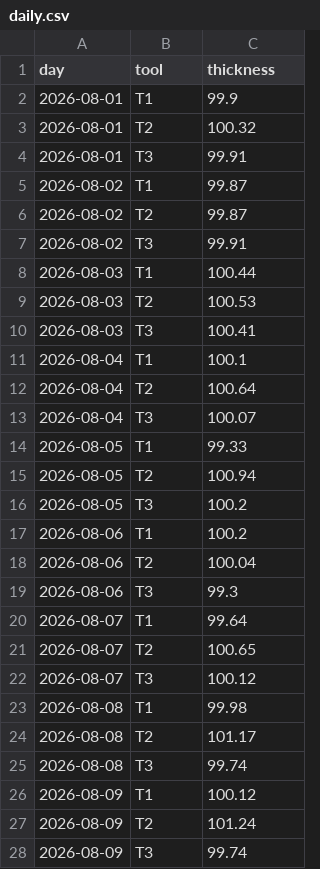
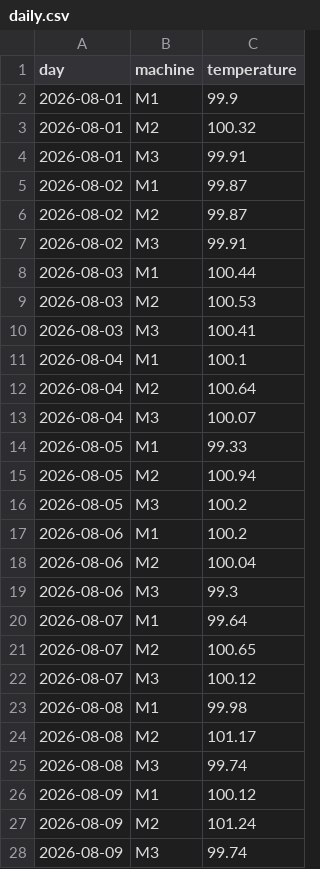
Before and after one commit to HYChou0515/ai-workspace, a CSV file: view-plugins/chart/scenarios/daily.csv, drawn as a sheet; only a part is shown; the diff covers the shown part only.

```diff
--- a/view-plugins/chart/scenarios/daily.csv
+++ b/view-plugins/chart/scenarios/daily.csv
@@ -1,28 +1,28 @@
-day,tool,thickness
-2026-08-01,T1,99.9
-2026-08-01,T2,100.32
-2026-08-01,T3,99.91
-2026-08-02,T1,99.87
-2026-08-02,T2,99.87
-2026-08-02,T3,99.91
-2026-08-03,T1,100.44
-2026-08-03,T2,100.53
-2026-08-03,T3,100.41
-2026-08-04,T1,100.1
-2026-08-04,T2,100.64
-2026-08-04,T3,100.07
-2026-08-05,T1,99.33
-2026-08-05,T2,100.94
-2026-08-05,T3,100.2
-2026-08-06,T1,100.2
-2026-08-06,T2,100.04
-2026-08-06,T3,99.3
-2026-08-07,T1,99.64
-2026-08-07,T2,100.65
-2026-08-07,T3,100.12
-2026-08-08,T1,99.98
-2026-08-08,T2,101.17
-2026-08-08,T3,99.74
-2026-08-09,T1,100.12
-2026-08-09,T2,101.24
-2026-08-09,T3,99.74
+day,machine,temperature
+2026-08-01,M1,99.9
+2026-08-01,M2,100.32
+2026-08-01,M3,99.91
+2026-08-02,M1,99.87
+2026-08-02,M2,99.87
+2026-08-02,M3,99.91
+2026-08-03,M1,100.44
+2026-08-03,M2,100.53
+2026-08-03,M3,100.41
+2026-08-04,M1,100.1
+2026-08-04,M2,100.64
+2026-08-04,M3,100.07
+2026-08-05,M1,99.33
+2026-08-05,M2,100.94
+2026-08-05,M3,100.2
+2026-08-06,M1,100.2
+2026-08-06,M2,100.04
+2026-08-06,M3,99.3
+2026-08-07,M1,99.64
+2026-08-07,M2,100.65
+2026-08-07,M3,100.12
+2026-08-08,M1,99.98
+2026-08-08,M2,101.17
+2026-08-08,M3,99.74
+2026-08-09,M1,100.12
+2026-08-09,M2,101.24
+2026-08-09,M3,99.74
```
Also changed, not shown: 57 edited cells elsewhere in this file, 12 other files.
